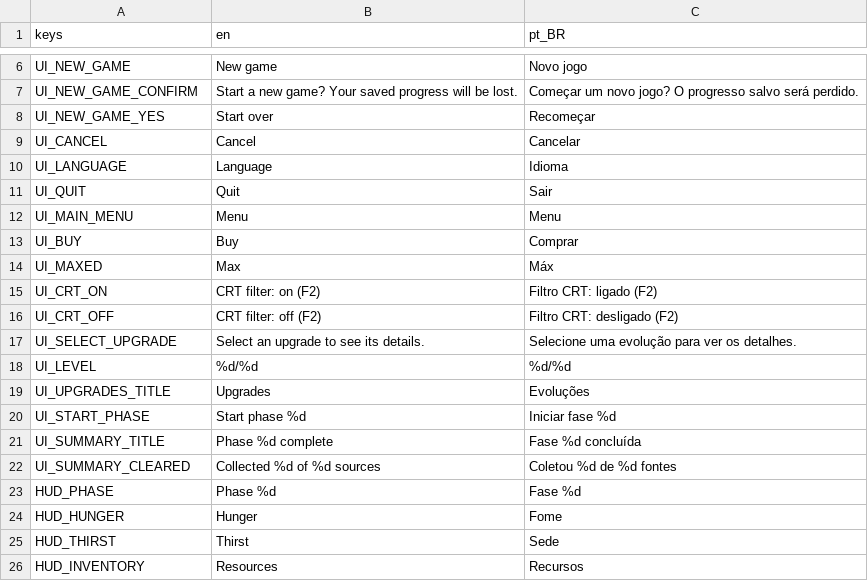
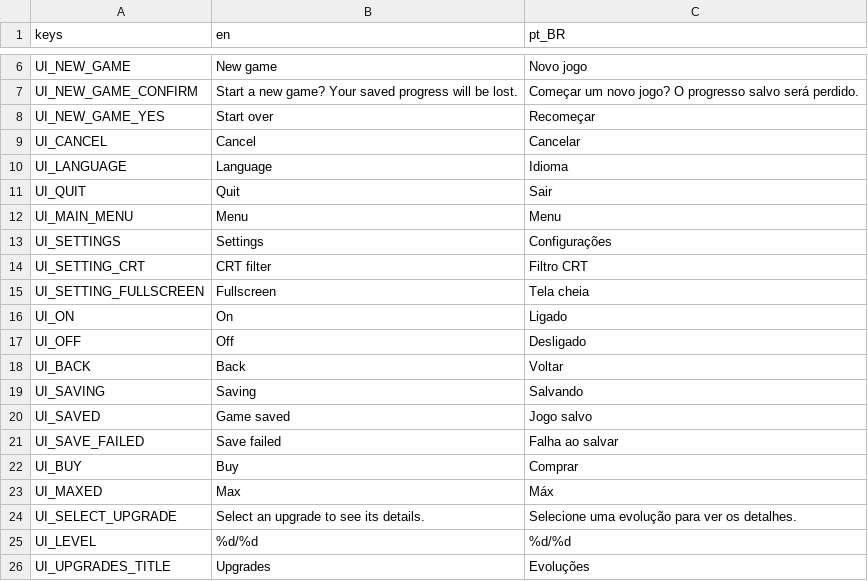
Before and after one commit to thiagoalgo/deepglow-ai-original, a CSV file: localization/translations.csv, drawn as a sheet; only a part is shown, gaps mark what is left out; the shorter side is filled out with more unchanged rows.

```diff
--- a/localization/translations.csv
+++ b/localization/translations.csv
@@ -12,6 +12,13 @@ UI_QUIT,Quit,Sair
 UI_MAIN_MENU,Menu,Menu
+UI_SETTINGS,Settings,Configurações
+UI_SETTING_CRT,CRT filter,Filtro CRT
+UI_SETTING_FULLSCREEN,Fullscreen,Tela cheia
+UI_ON,On,Ligado
+UI_OFF,Off,Desligado
+UI_BACK,Back,Voltar
+UI_SAVING,Saving,Salvando
+UI_SAVED,Game saved,Jogo salvo
+UI_SAVE_FAILED,Save failed,Falha ao salvar
 UI_BUY,Buy,Comprar
 UI_MAXED,Max,Máx
-UI_CRT_ON,CRT filter: on (F2),Filtro CRT: ligado (F2)
-UI_CRT_OFF,CRT filter: off (F2),Filtro CRT: desligado (F2)
 UI_SELECT_UPGRADE,Select an upgrade to see its details.,Selecione uma evolução para ver os detalhes.
```
Also changed, not shown: 24 other files.
